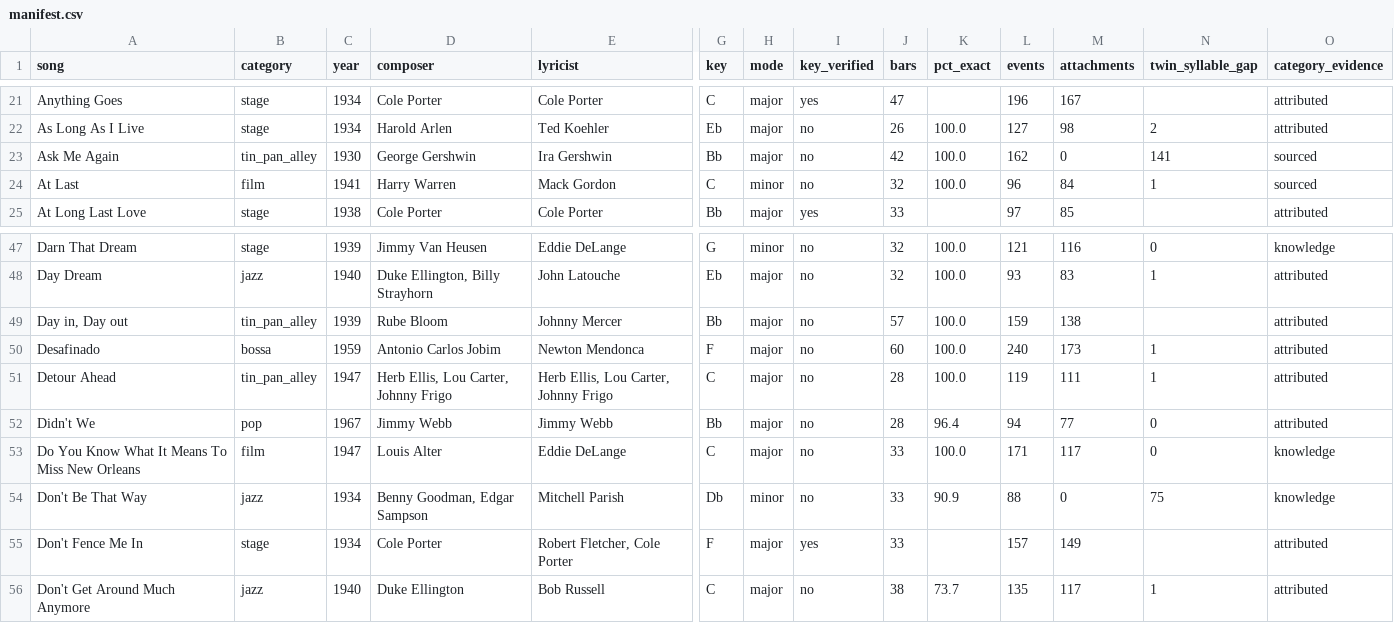
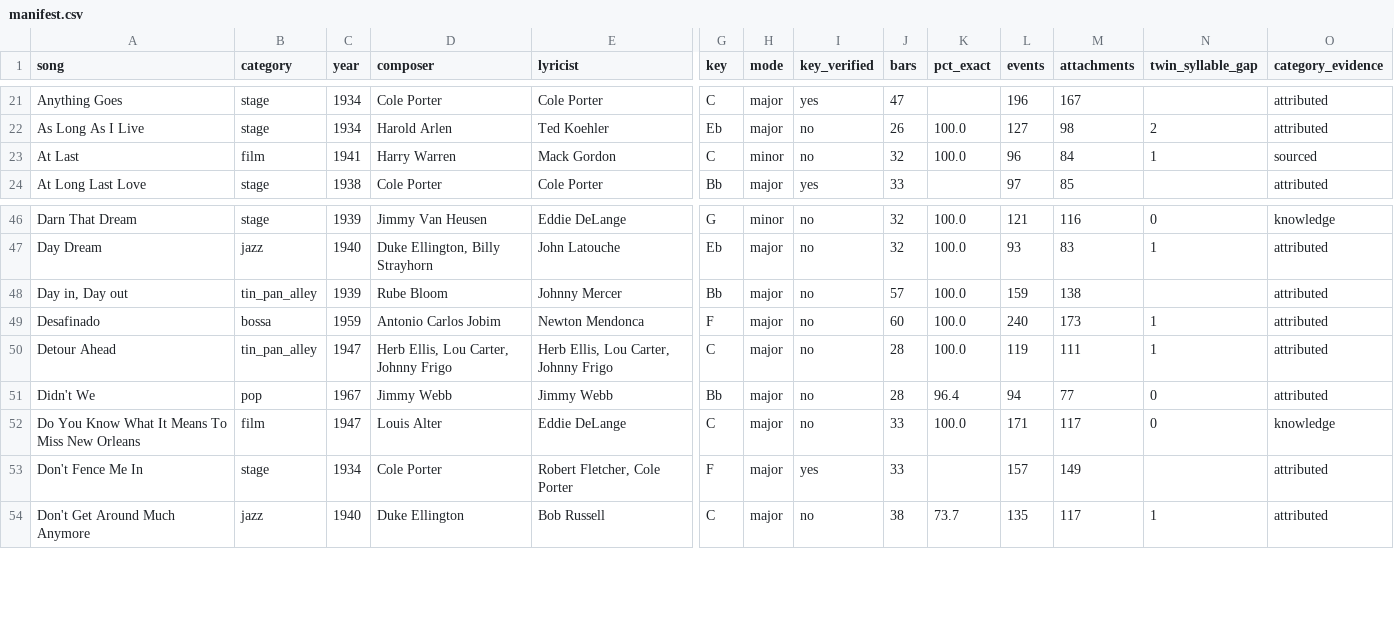
Before and after one commit to code91/great-american-songbook-dataset, a CSV file: dataset/manifest.csv, drawn as a sheet; only a part is shown, gaps mark what is left out; rows hold the shown columns only; the diff names each change by its address in the sheet, - before the commit and + after, or states it on an @@ line.

```diff
--- a/dataset/manifest.csv
+++ b/dataset/manifest.csv
-row 23: Ask Me Again | tin_pan_alley | 1930 | George Gershwin | Ira Gershwin | Bb | major | no | 42 | 100.0 | 162 | 0 | 141 | sourced
-row 54: Don't Be That Way | jazz | 1934 | Benny Goodman, Edgar Sampson | Mitchell Parish | Db | minor | no | 33 | 90.9 | 88 | 0 | 75 | knowledge
```
Also changed, not shown: 2 other files.
